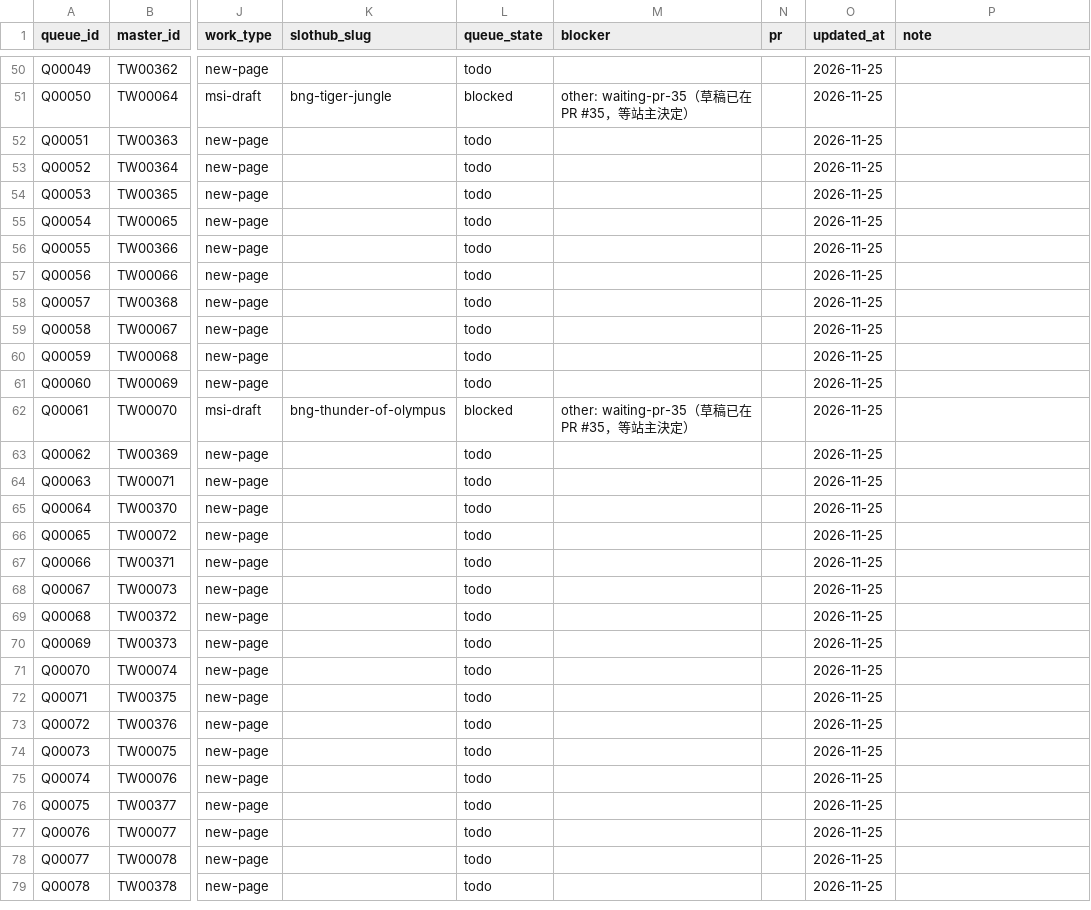
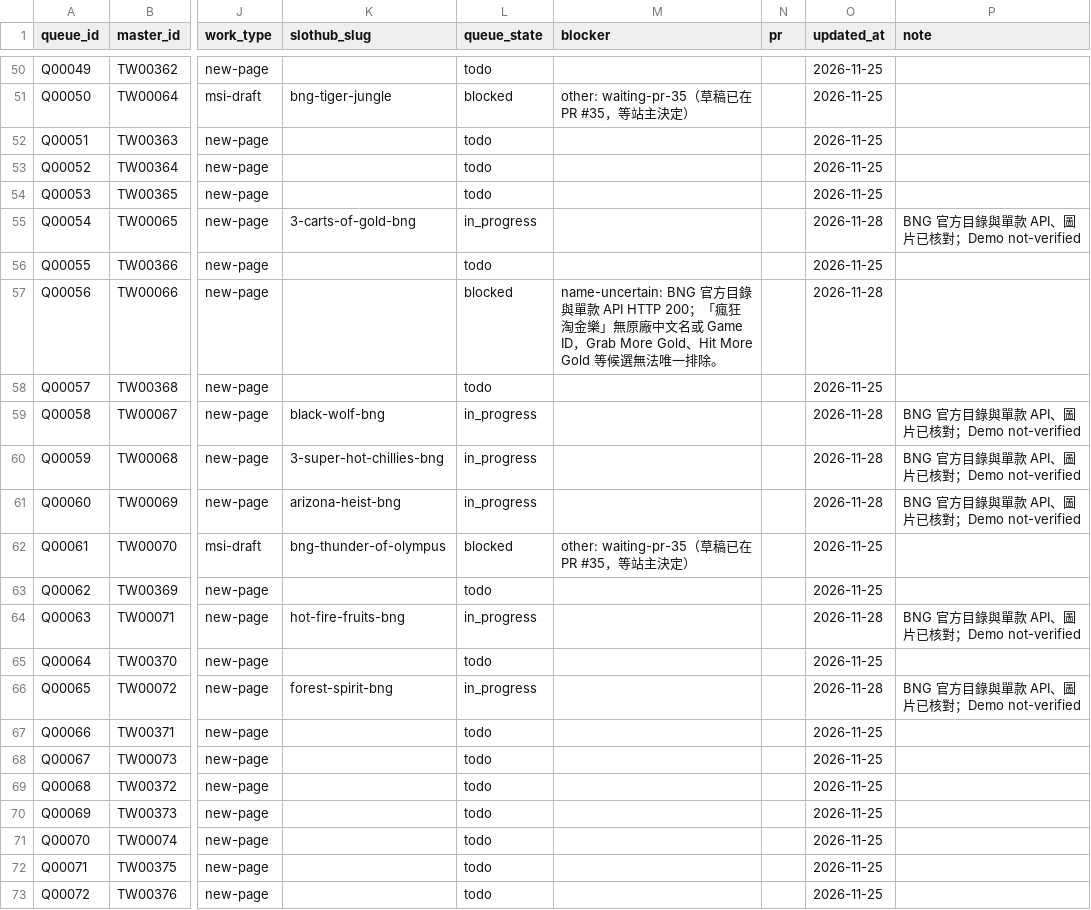
Before and after one commit to yaoshengmarketing-prog/slothub, a CSV file: slothub-site/data/tw-casino-queue/queue.csv, drawn as a sheet; only a part is shown, gaps mark what is left out; the shorter side is filled out with more unchanged rows; the diff covers the shown part only; the diff names each change by its address in the sheet, - before the commit and + after, or states it on an @@ line.

Commit message:
Add ten BNG queue games with official artwork

```diff
--- a/slothub-site/data/tw-casino-queue/queue.csv
+++ b/slothub-site/data/tw-casino-queue/queue.csv
-K55 (slothub_slug): (empty)
+K55 (slothub_slug): 3-carts-of-gold-bng
-L55 (queue_state): todo
+L55 (queue_state): in_progress
-O55 (updated_at): 2026-11-25
+O55 (updated_at): 2026-11-28
-P55 (note): (empty)
+P55 (note): BNG 官方目錄與單款 API、圖片已核對；Demo not-verified
-L57 (queue_state): todo
+L57 (queue_state): blocked
-M57 (blocker): (empty)
+M57 (blocker): name-uncertain: BNG 官方目錄與單款 API HTTP 200；「瘋狂淘金樂」無原廠中文名或 Game ID，Grab More Gold、Hit More Gold 等候選無法唯一排除。
-O57 (updated_at): 2026-11-25
+O57 (updated_at): 2026-11-28
-K59 (slothub_slug): (empty)
+K59 (slothub_slug): black-wolf-bng
-L59:L61 (queue_state): todo
+L59:L61 (queue_state): in_progress
-O59:O61 (updated_at): 2026-11-25
+O59:O61 (updated_at): 2026-11-28
-P59:P61 (note): (empty)
+P59:P61 (note): BNG 官方目錄與單款 API、圖片已核對；Demo not-verified
-K60 (slothub_slug): (empty)
+K60 (slothub_slug): 3-super-hot-chillies-bng
-K61 (slothub_slug): (empty)
+K61 (slothub_slug): arizona-heist-bng
-K64 (slothub_slug): (empty)
+K64 (slothub_slug): hot-fire-fruits-bng
-L64 (queue_state): todo
+L64 (queue_state): in_progress
-O64 (updated_at): 2026-11-25
+O64 (updated_at): 2026-11-28
-P64 (note): (empty)
+P64 (note): BNG 官方目錄與單款 API、圖片已核對；Demo not-verified
-K66 (slothub_slug): (empty)
+K66 (slothub_slug): forest-spirit-bng
-L66 (queue_state): todo
+L66 (queue_state): in_progress
-O66 (updated_at): 2026-11-25
+O66 (updated_at): 2026-11-28
-P66 (note): (empty)
+P66 (note): BNG 官方目錄與單款 API、圖片已核對；Demo not-verified
```
Also changed, not shown: 25 edited cells elsewhere in this file, 23 other files.
